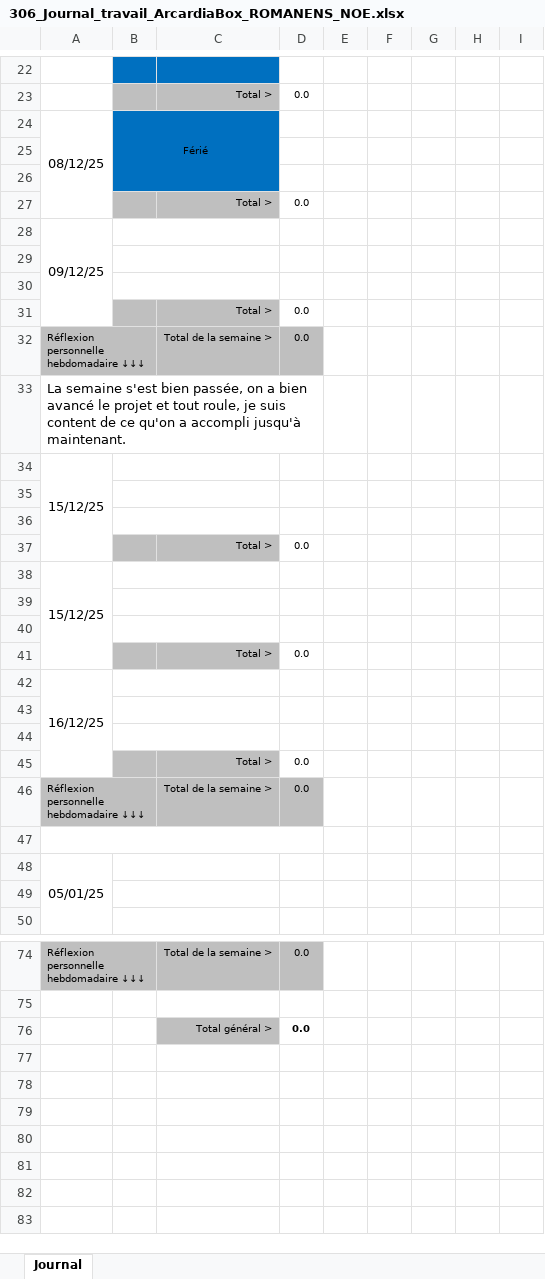
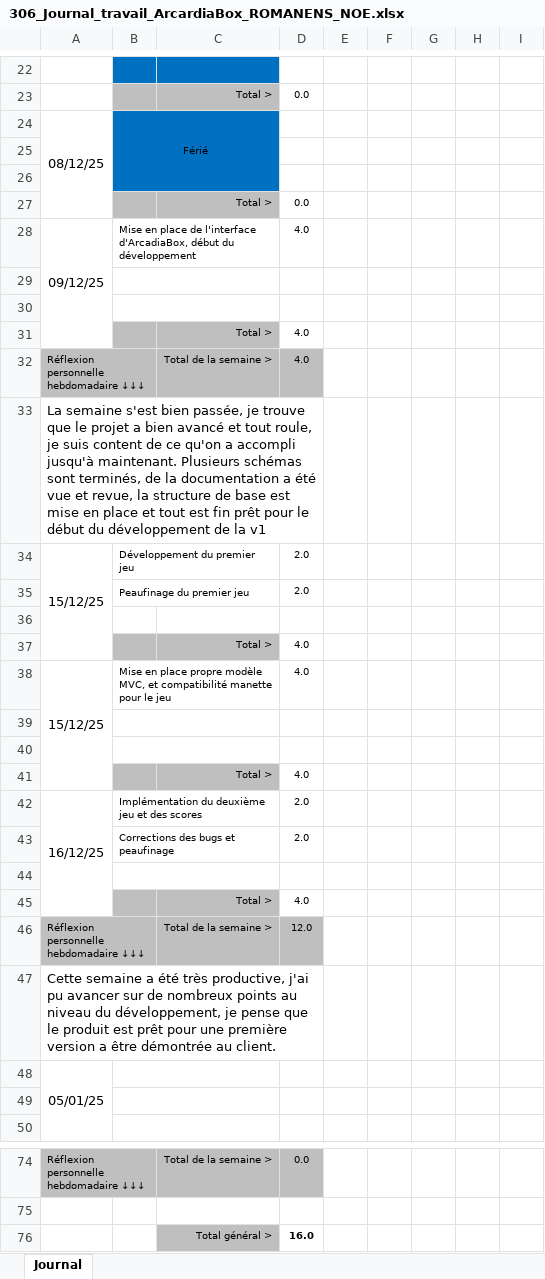
Before and after one commit to Z4drus/306-project-groupe-2, an Excel workbook: documentation/306_Journal_travail_ArcardiaBox_ROMANENS_NOE.xlsx, sheet Journal, drawn as a sheet; only a part is shown, gaps mark what is left out; values as stored, in another font and other column widths than the file's, no borders; conditional formats not drawn; removed rows and columns are numbered as before the commit, all else as after; the diff names each change by its address in the sheet, - before the commit and + after, or states it on an @@ line.

Commit message:
Correction des bugs, ajout du score

```diff
--- a/documentation/306_Journal_travail_ArcardiaBox_ROMANENS_NOE.xlsx (sheet Journal)
+++ b/documentation/306_Journal_travail_ArcardiaBox_ROMANENS_NOE.xlsx (sheet Journal)
-B28: (empty)
+B28: Mise en place de l'interface d'ArcadiaBox, début du développement
-D28: (empty)
+D28: 4.0
-D31:D32: 0.0
+D31:D32: 4.0
-A33: …bien passée, on a bien avancé le projet et tout roule, je suis content de ce qu'on a accompli jusqu'à maintenant.
+A33: …bien passée, je trouve que le projet a bien avancé et tout roule, je suis content de ce qu'on a accompli jusqu'à maintenant. Plusieurs schémas sont terminés, de la documentation a été vue et revue, la structure de base est mise en place et tout est fin prêt pour le début du développement de la v1
-A34:A37 merged
+A34:A37 merged
-B34: (empty)
+B34: Développement du premier jeu
-D34: (empty)
+D34: 2.0
+row 35:  | Peaufinage du premier jeu |  | 2.0
+row 36: (empty)
+row 37:  |  | Total > | 4.0
+row 38: 15/12/25 | Mise en place propre modèle MVC, et compatibilité manette pour le jeu |  | 4.0
-D41: 0.0
+D41: 4.0
-row 38: 15/12/25
+row 42: 16/12/25 | Implémentation du deuxième jeu et des scores |  | 2.0
+row 43:  | Corrections des bugs et peaufinage |  | 2.0
-B45:C45 fill: none
+B45:C45 fill: #BFBFBF
-B40:C40 merged
-row 45: (empty)
+row 45:  |  | Total > | 4.0
-row 41:  |  | Total > | 0.0
-row 42: 16/12/25
-row 43: (empty)
-row 44: (empty)
-row 45:  |  | Total > | 0.0
-D46: 0.0
+D46: 12.0
-A47: (empty)
+A47: Cette semaine a été très productive, j'ai pu avancer sur de nombreux points au niveau du développement, je pense que le produit est prêt pour une première version a être démontrée au client.
-D76: 0.0
+D76: 16.0
```
Also changed, not shown: 23 other files.
